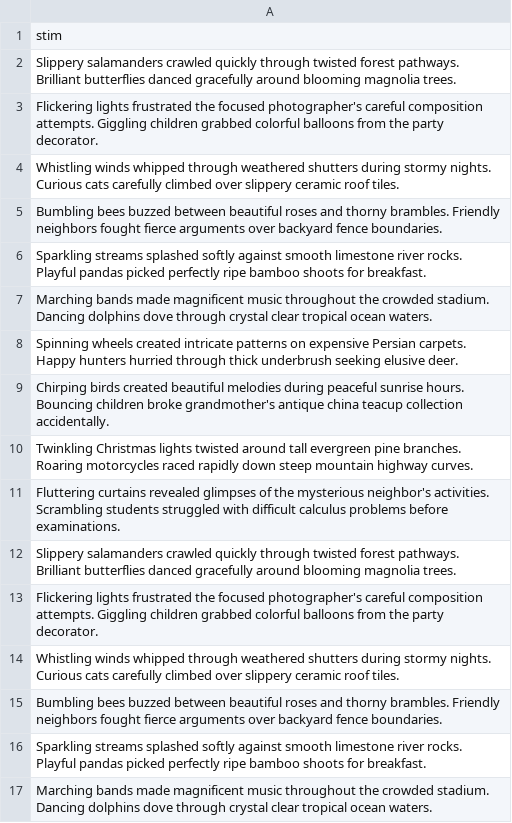
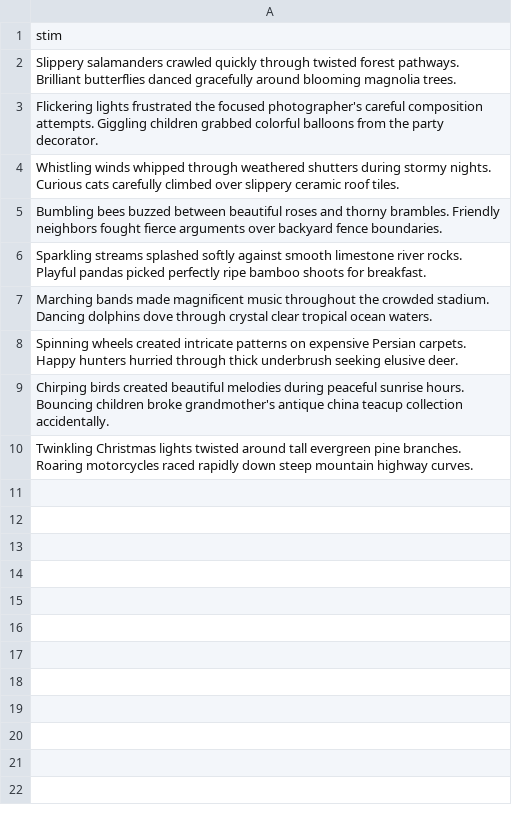
Before and after one commit to Brain-Modulation-Lab/Task_DelayedAuditoryFeedback, a TSV file: stimuli/daf_sentences_intraop.tsv, drawn as a sheet.

```diff
--- a/stimuli/daf_sentences_intraop.tsv
+++ b/stimuli/daf_sentences_intraop.tsv
@@ -10,8 +10 @@ Chirping birds created beautiful melodies during peaceful sunrise hours. Bouncin
 Twinkling Christmas lights twisted around tall evergreen pine branches. Roaring motorcycles raced rapidly down steep mountain highway curves.
-Fluttering curtains revealed glimpses of the mysterious neighbor's activities. Scrambling students struggled with difficult calculus problems before examinations.
-Slippery salamanders crawled quickly through twisted forest pathways. Brilliant butterflies danced gracefully around blooming magnolia trees.
-Flickering lights frustrated the focused photographer's careful composition attempts. Giggling children grabbed colorful balloons from the party decorator.
-Whistling winds whipped through weathered shutters during stormy nights. Curious cats carefully climbed over slippery ceramic roof tiles.
-Bumbling bees buzzed between beautiful roses and thorny brambles. Friendly neighbors fought fierce arguments over backyard fence boundaries.
-Sparkling streams splashed softly against smooth limestone river rocks. Playful pandas picked perfectly ripe bamboo shoots for breakfast.
-Marching bands made magnificent music throughout the crowded stadium. Dancing dolphins dove through crystal clear tropical ocean waters.
```
Also changed, not shown: 1 other file.
